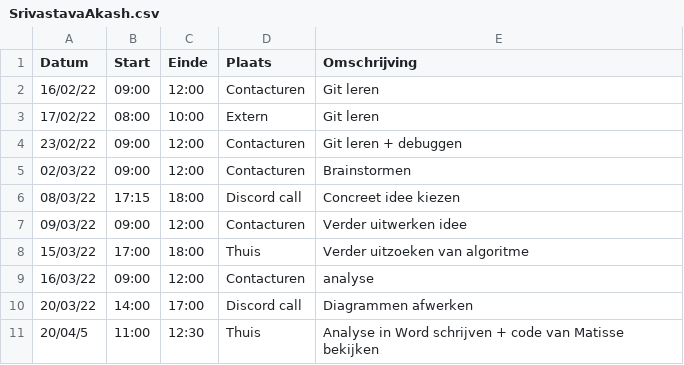
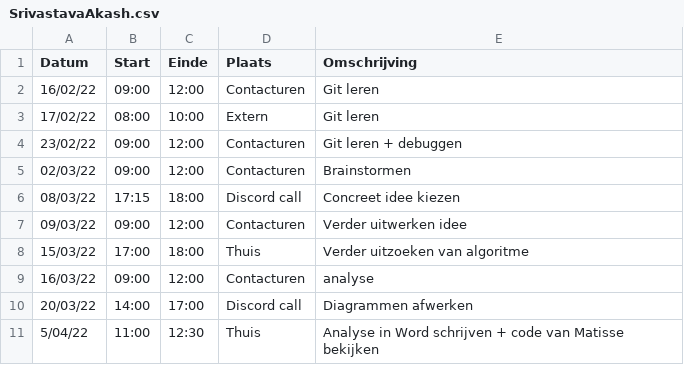
Before and after one commit to matissecallewaert/ai-tetris, a CSV file: logboeken/SrivastavaAkash.csv, drawn as a sheet.

Commit message:
Akash: Fix typo
lol it happens....

```diff
--- a/logboeken/SrivastavaAkash.csv
+++ b/logboeken/SrivastavaAkash.csv
@@ -10,2 +10,2 @@ Datum,Start,Einde,Plaats,Omschrijving
 20/03/22,14:00,17:00,Discord call,Diagrammen afwerken
-20/04/5,11:00,12:30,Thuis,Analyse in Word schrijven + code van Matisse bekijken
+5/04/22,11:00,12:30,Thuis,Analyse in Word schrijven + code van Matisse bekijken
```
